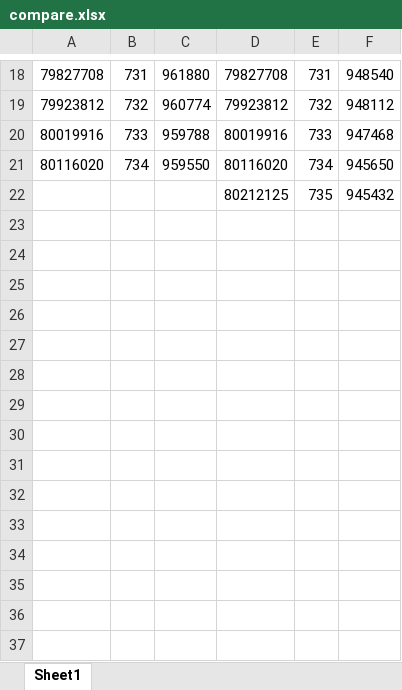
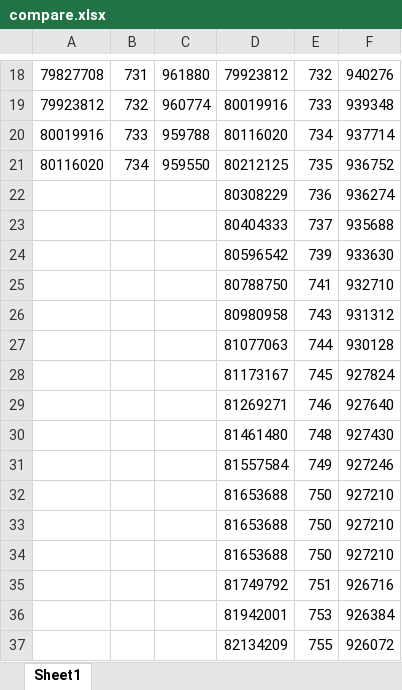
Before and after one commit to Wanarut/Scheduling, an Excel workbook: compare.xlsx, sheet Sheet1, drawn as a sheet; only a part is shown, gaps mark what is left out; values as stored, in another font and other column widths than the file's, no borders; charts and pictures not drawn; removed rows and columns are numbered as before the commit, all else as after; the diff covers the shown part only; the diff names each change by its address in the sheet, - before the commit and + after, or states it on an @@ line.

```diff
--- a/compare.xlsx (sheet Sheet1)
+++ b/compare.xlsx (sheet Sheet1)
-D18: 79827708
+D18: 79923812
-E18: 731
+E18: 732
-F18: 948540
+F18: 940276
-D19: 79923812
+D19: 80019916
-E19: 732
+E19: 733
-F19: 948112
+F19: 939348
-D20: 80019916
+D20: 80116020
-E20: 733
+E20: 734
-F20: 947468
+F20: 937714
-D21: 80116020
+D21: 80212125
-E21: 734
+E21: 735
-F21: 945650
+F21: 936752
-row 22:  |  |  | 80212125 | 735 | 945432
+row 22:  |  |  | 80308229 | 736 | 936274
+row 23:  |  |  | 80404333 | 737 | 935688
+row 24:  |  |  | 80596542 | 739 | 933630
+row 25:  |  |  | 80788750 | 741 | 932710
+row 26:  |  |  | 80980958 | 743 | 931312
+row 27:  |  |  | 81077063 | 744 | 930128
+row 28:  |  |  | 81173167 | 745 | 927824
+row 29:  |  |  | 81269271 | 746 | 927640
+row 30:  |  |  | 81461480 | 748 | 927430
+row 31:  |  |  | 81557584 | 749 | 927246
+row 32:  |  |  | 81653688 | 750 | 927210
+row 33:  |  |  | 81653688 | 750 | 927210
+row 34:  |  |  | 81653688 | 750 | 927210
+row 35:  |  |  | 81749792 | 751 | 926716
+row 36:  |  |  | 81942001 | 753 | 926384
+row 37:  |  |  | 82134209 | 755 | 926072
```
Also changed, not shown: 35 added rows and 31 edited cells elsewhere in this sheet, charts or pictures, Optimizing-CMU.xlsm, 5 other files.
